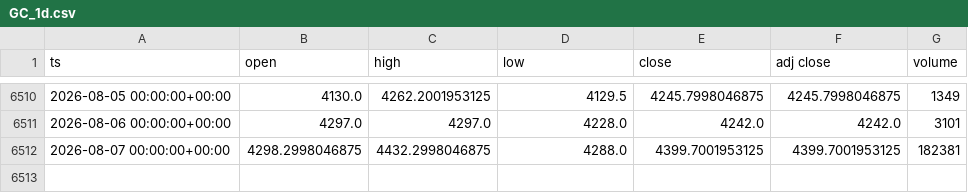
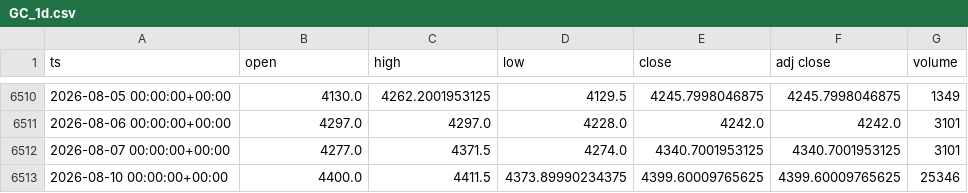
Before and after one commit to dayfartrade/north, a CSV file: data/gc/GC_1d.csv, drawn as a sheet; only a part is shown, gaps mark what is left out.

```diff
--- a/data/gc/GC_1d.csv
+++ b/data/gc/GC_1d.csv
@@ -6511,2 +6511,3 @@ ts,open,high,low,close,adj close,volume
 2026-08-06 00:00:00+00:00,4297.0,4297.0,4228.0,4242.0,4242.0,3101
-2026-08-07 00:00:00+00:00,4298.2998046875,4432.2998046875,4288.0,4399.7001953125,4399.7001953125,182381
+2026-08-07 00:00:00+00:00,4277.0,4371.5,4274.0,4340.7001953125,4340.7001953125,3101
+2026-08-10 00:00:00+00:00,4400.0,4411.5,4373.89990234375,4399.60009765625,4399.60009765625,25346
```
